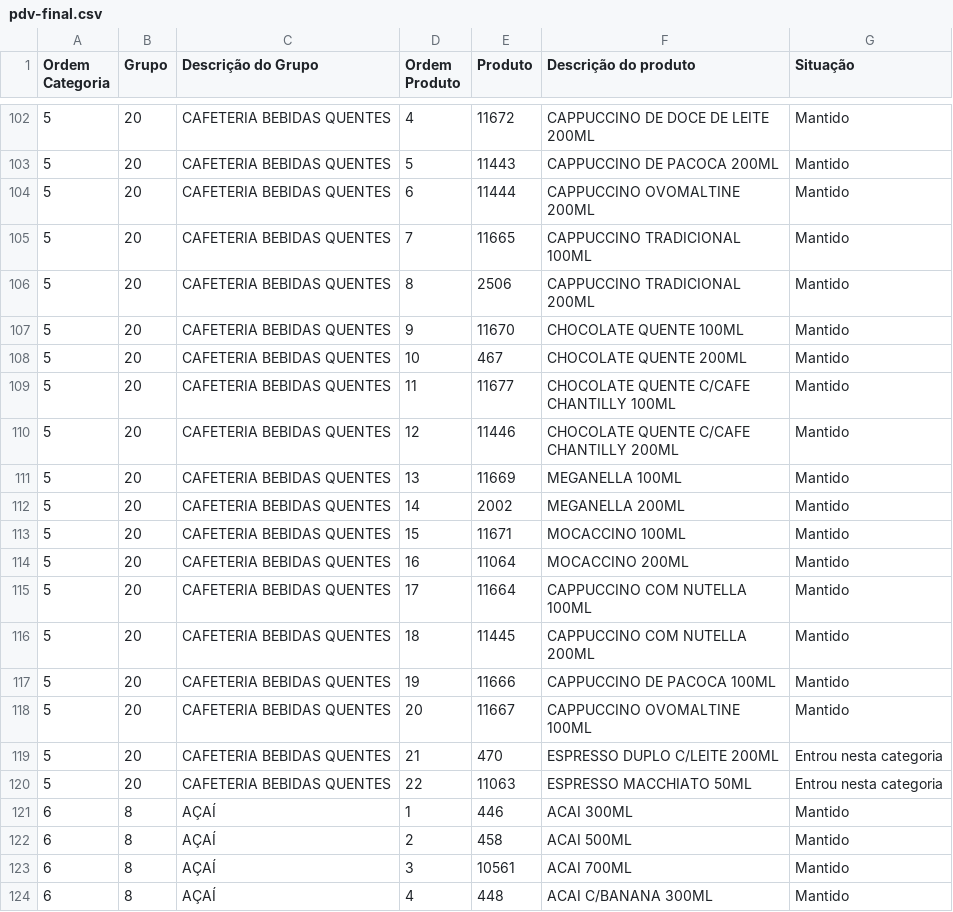
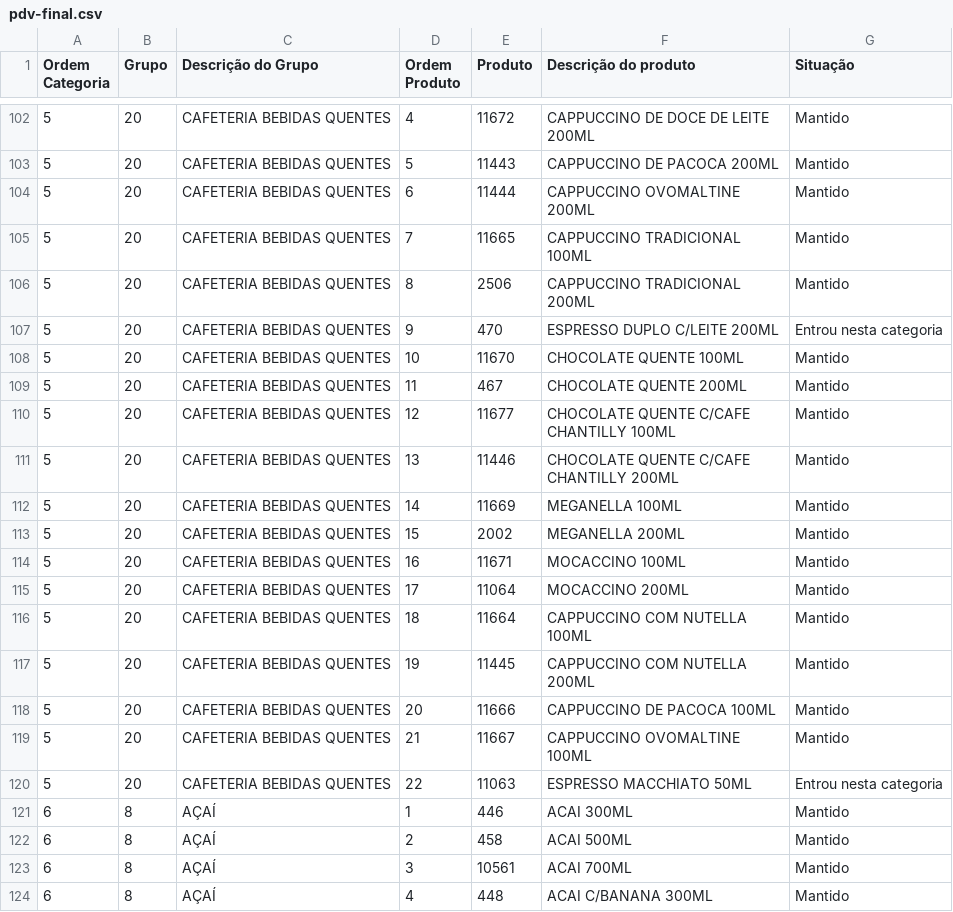
Before and after one commit to Ucasplayer/organizador-pdv-megamatte, a CSV file: data/pdv-final.csv, drawn as a sheet; only a part is shown, gaps mark what is left out.

Commit message:
Mudou a ordem dos produtos em CAFETERIA BEBIDAS QUENTES

```diff
--- a/data/pdv-final.csv
+++ b/data/pdv-final.csv
@@ -106,15 +106,15 @@
 "5";"20";"CAFETERIA BEBIDAS QUENTES";"8";"2506";"CAPPUCCINO TRADICIONAL 200ML";"Mantido"
-"5";"20";"CAFETERIA BEBIDAS QUENTES";"9";"11670";"CHOCOLATE QUENTE 100ML";"Mantido"
-"5";"20";"CAFETERIA BEBIDAS QUENTES";"10";"467";"CHOCOLATE QUENTE 200ML";"Mantido"
-"5";"20";"CAFETERIA BEBIDAS QUENTES";"11";"11677";"CHOCOLATE QUENTE C/CAFE CHANTILLY 100ML";"Mantido"
-"5";"20";"CAFETERIA BEBIDAS QUENTES";"12";"11446";"CHOCOLATE QUENTE C/CAFE CHANTILLY 200ML";"Mantido"
-"5";"20";"CAFETERIA BEBIDAS QUENTES";"13";"11669";"MEGANELLA 100ML";"Mantido"
-"5";"20";"CAFETERIA BEBIDAS QUENTES";"14";"2002";"MEGANELLA 200ML";"Mantido"
-"5";"20";"CAFETERIA BEBIDAS QUENTES";"15";"11671";"MOCACCINO 100ML";"Mantido"
-"5";"20";"CAFETERIA BEBIDAS QUENTES";"16";"11064";"MOCACCINO 200ML";"Mantido"
-"5";"20";"CAFETERIA BEBIDAS QUENTES";"17";"11664";"CAPPUCCINO COM NUTELLA 100ML";"Mantido"
-"5";"20";"CAFETERIA BEBIDAS QUENTES";"18";"11445";"CAPPUCCINO COM NUTELLA 200ML";"Mantido"
-"5";"20";"CAFETERIA BEBIDAS QUENTES";"19";"11666";"CAPPUCCINO DE PACOCA 100ML";"Mantido"
-"5";"20";"CAFETERIA BEBIDAS QUENTES";"20";"11667";"CAPPUCCINO OVOMALTINE 100ML";"Mantido"
-"5";"20";"CAFETERIA BEBIDAS QUENTES";"21";"470";"ESPRESSO DUPLO C/LEITE 200ML";"Entrou nesta categoria"
+"5";"20";"CAFETERIA BEBIDAS QUENTES";"9";"470";"ESPRESSO DUPLO C/LEITE 200ML";"Entrou nesta categoria"
+"5";"20";"CAFETERIA BEBIDAS QUENTES";"10";"11670";"CHOCOLATE QUENTE 100ML";"Mantido"
+"5";"20";"CAFETERIA BEBIDAS QUENTES";"11";"467";"CHOCOLATE QUENTE 200ML";"Mantido"
+"5";"20";"CAFETERIA BEBIDAS QUENTES";"12";"11677";"CHOCOLATE QUENTE C/CAFE CHANTILLY 100ML";"Mantido"
+"5";"20";"CAFETERIA BEBIDAS QUENTES";"13";"11446";"CHOCOLATE QUENTE C/CAFE CHANTILLY 200ML";"Mantido"
+"5";"20";"CAFETERIA BEBIDAS QUENTES";"14";"11669";"MEGANELLA 100ML";"Mantido"
+"5";"20";"CAFETERIA BEBIDAS QUENTES";"15";"2002";"MEGANELLA 200ML";"Mantido"
+"5";"20";"CAFETERIA BEBIDAS QUENTES";"16";"11671";"MOCACCINO 100ML";"Mantido"
+"5";"20";"CAFETERIA BEBIDAS QUENTES";"17";"11064";"MOCACCINO 200ML";"Mantido"
+"5";"20";"CAFETERIA BEBIDAS QUENTES";"18";"11664";"CAPPUCCINO COM NUTELLA 100ML";"Mantido"
+"5";"20";"CAFETERIA BEBIDAS QUENTES";"19";"11445";"CAPPUCCINO COM NUTELLA 200ML";"Mantido"
+"5";"20";"CAFETERIA BEBIDAS QUENTES";"20";"11666";"CAPPUCCINO DE PACOCA 100ML";"Mantido"
+"5";"20";"CAFETERIA BEBIDAS QUENTES";"21";"11667";"CAPPUCCINO OVOMALTINE 100ML";"Mantido"
 "5";"20";"CAFETERIA BEBIDAS QUENTES";"22";"11063";"ESPRESSO MACCHIATO 50ML";"Entrou nesta categoria"
```
Also changed, not shown: 2 other files.
